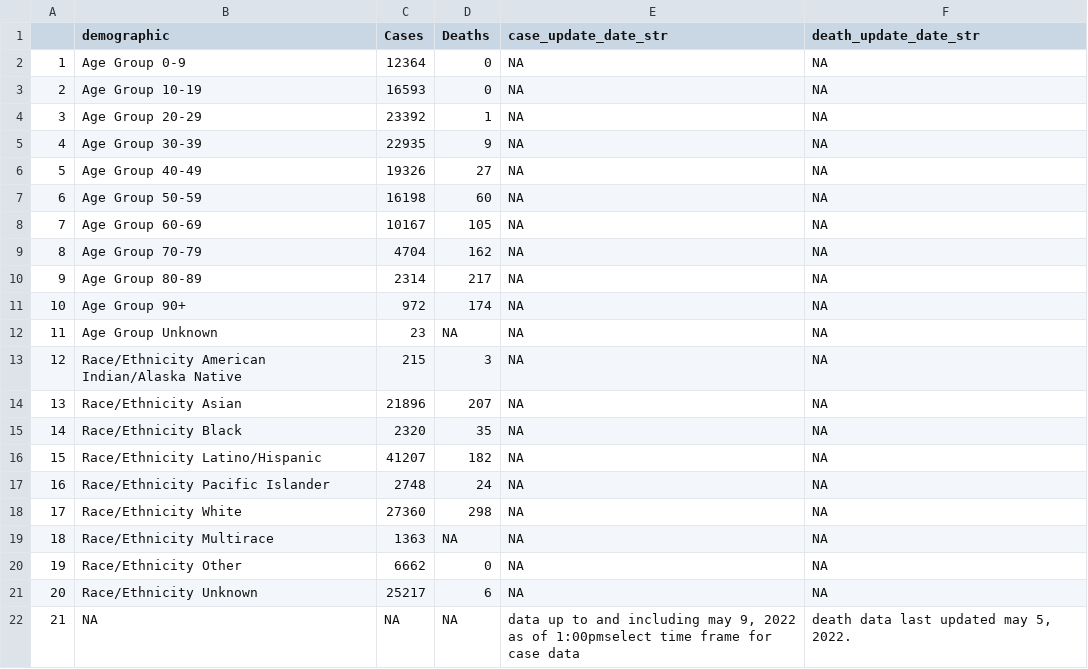
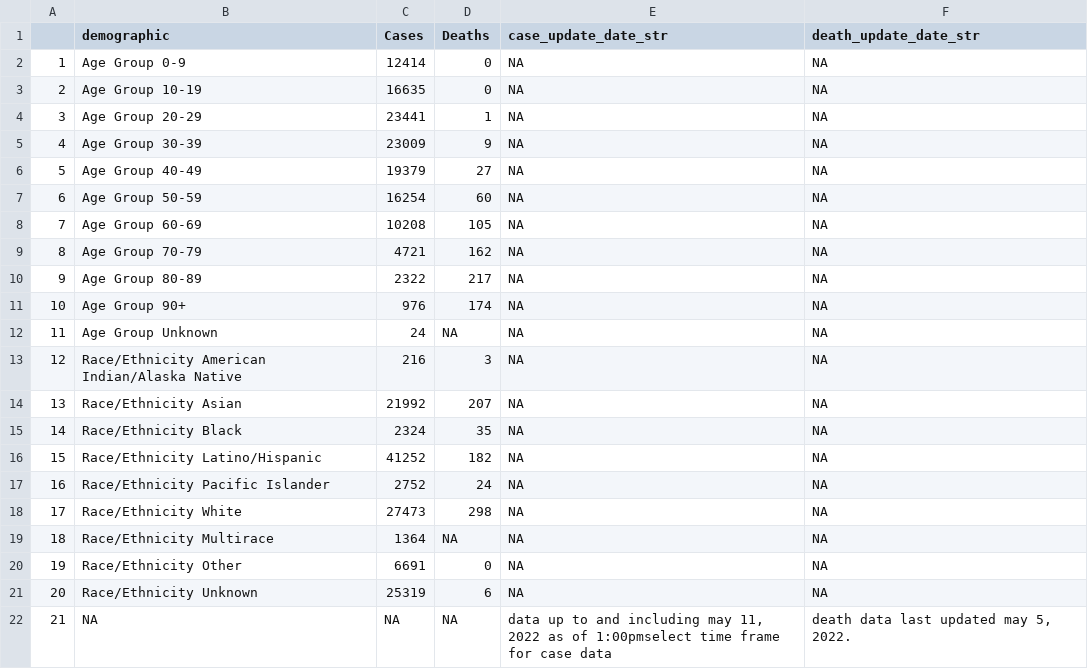
Before and after one commit to stanfordfuturebay/stanfordfuturebay.github.io, a CSV file: covid19/smc_covid_dem_data_scraped.csv, drawn as a sheet.

```diff
--- a/covid19/smc_covid_dem_data_scraped.csv
+++ b/covid19/smc_covid_dem_data_scraped.csv
@@ -1,22 +1,22 @@
 "","demographic","Cases","Deaths","case_update_date_str","death_update_date_str"
-"1","Age Group 0-9","12364","0",NA,NA
-"2","Age Group 10-19","16593","0",NA,NA
-"3","Age Group 20-29","23392","1",NA,NA
-"4","Age Group 30-39","22935","9",NA,NA
-"5","Age Group 40-49","19326","27",NA,NA
-"6","Age Group 50-59","16198","60",NA,NA
-"7","Age Group 60-69","10167","105",NA,NA
-"8","Age Group 70-79","4704","162",NA,NA
-"9","Age Group 80-89","2314","217",NA,NA
-"10","Age Group 90+","972","174",NA,NA
-"11","Age Group Unknown","23",NA,NA,NA
-"12","Race/Ethnicity  American Indian/Alaska Native","215","3",NA,NA
-"13","Race/Ethnicity  Asian","21896","207",NA,NA
-"14","Race/Ethnicity  Black","2320","35",NA,NA
-"15","Race/Ethnicity  Latino/Hispanic","41207","182",NA,NA
-"16","Race/Ethnicity  Pacific Islander","2748","24",NA,NA
-"17","Race/Ethnicity  White","27360","298",NA,NA
-"18","Race/Ethnicity Multirace","1363",NA,NA,NA
-"19","Race/Ethnicity Other","6662","0",NA,NA
-"20","Race/Ethnicity Unknown","25217","6",NA,NA
-"21",NA,NA,NA,"data up to and including may 9, 2022 as of 1:00pmselect time frame for case data","death data last updated may 5, 2022."
+"1","Age Group 0-9","12414","0",NA,NA
+"2","Age Group 10-19","16635","0",NA,NA
+"3","Age Group 20-29","23441","1",NA,NA
+"4","Age Group 30-39","23009","9",NA,NA
+"5","Age Group 40-49","19379","27",NA,NA
+"6","Age Group 50-59","16254","60",NA,NA
+"7","Age Group 60-69","10208","105",NA,NA
+"8","Age Group 70-79","4721","162",NA,NA
+"9","Age Group 80-89","2322","217",NA,NA
+"10","Age Group 90+","976","174",NA,NA
+"11","Age Group Unknown","24",NA,NA,NA
+"12","Race/Ethnicity  American Indian/Alaska Native","216","3",NA,NA
+"13","Race/Ethnicity  Asian","21992","207",NA,NA
+"14","Race/Ethnicity  Black","2324","35",NA,NA
+"15","Race/Ethnicity  Latino/Hispanic","41252","182",NA,NA
+"16","Race/Ethnicity  Pacific Islander","2752","24",NA,NA
+"17","Race/Ethnicity  White","27473","298",NA,NA
+"18","Race/Ethnicity Multirace","1364",NA,NA,NA
+"19","Race/Ethnicity Other","6691","0",NA,NA
+"20","Race/Ethnicity Unknown","25319","6",NA,NA
+"21",NA,NA,NA,"data up to and including may 11, 2022 as of 1:00pmselect time frame for case data","death data last updated may 5, 2022."
```
Also changed, not shown: covid19/smc_cases_scraped.csv, covid19/smc_tests_scraped.csv, 1 other file.
